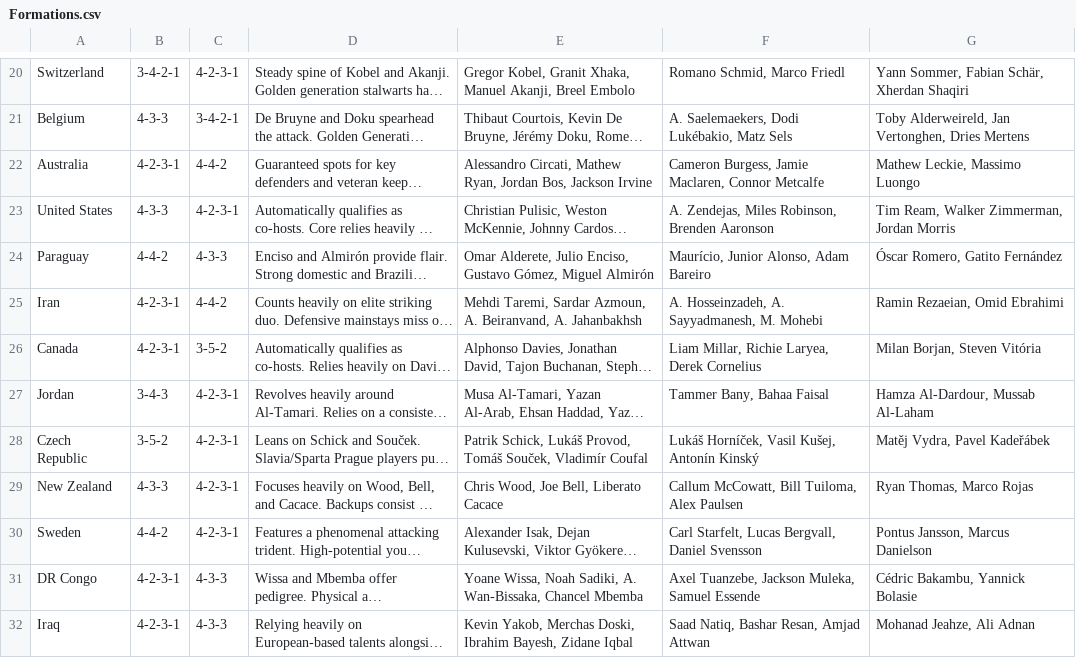
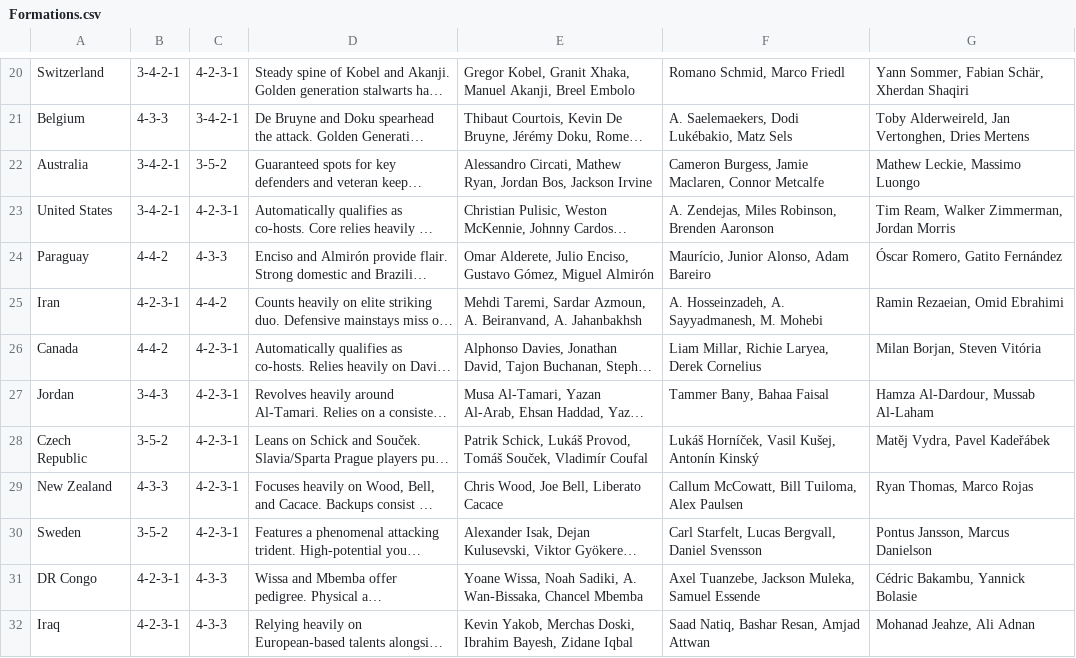
Before and after one commit to APmsj09/Fifa_Elo_Sim, a CSV file: data/Formations.csv, drawn as a sheet; only a part is shown, gaps mark what is left out; long unchanged cells end in …; the diff names each change by its address in the sheet, - before the commit and + after, or states it on an @@ line.

Commit message:
Update Formations.csv

```diff
--- a/data/Formations.csv
+++ b/data/Formations.csv
-B22: 4-2-3-1
+B22: 3-4-2-1
-C22: 4-4-2
+C22: 3-5-2
-B23: 4-3-3
+B23: 3-4-2-1
-B26: 4-2-3-1
+B26: 4-4-2
-C26: 3-5-2
+C26: 4-2-3-1
-B30: 4-4-2
+B30: 3-5-2
```
